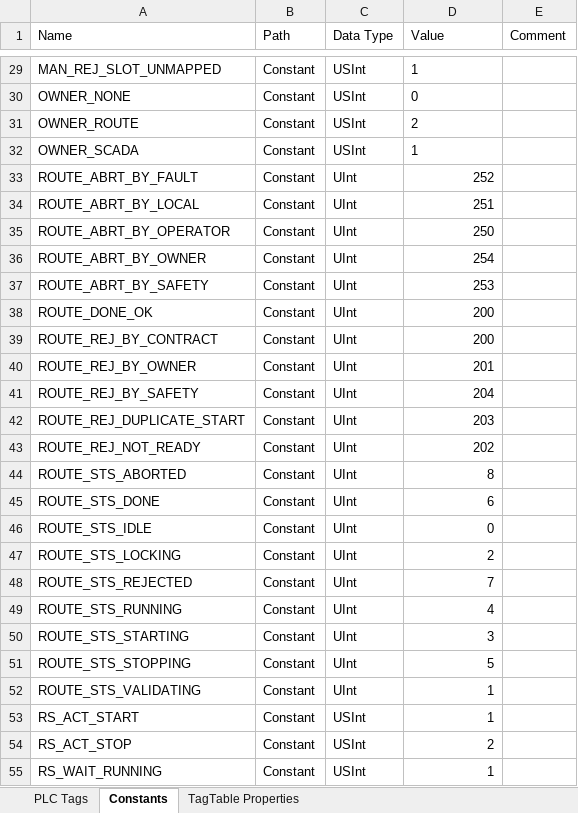
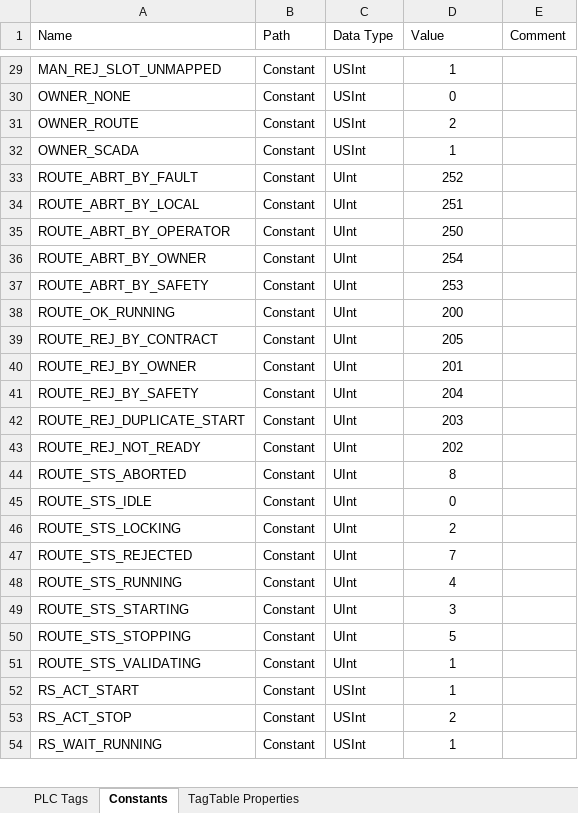
Before and after one commit to lysog2000-hue/TIA_PORTAL, an Excel workbook: Constant.xlsx, sheet Constants, drawn as a sheet; only a part is shown, gaps mark what is left out; values as stored, in another font and other column widths than the file's, no borders; removed rows and columns are numbered as before the commit, all else as after; the diff covers the shown part only; the diff names each change by its address in the sheet, - before the commit and + after, or states it on an @@ line.

```diff
--- a/Constant.xlsx (sheet Constants)
+++ b/Constant.xlsx (sheet Constants)
-D29:D32 alignment: left
+D29:D32 alignment: center
-D33:D44 alignment: right
+D33:D44 alignment: center
-A38 (Name): ROUTE_DONE_OK
+A38 (Name): ROUTE_OK_RUNNING
-D39 (Value): 200
+D39 (Value): 205
-row 45: ROUTE_STS_DONE | Constant | UInt | 6
-D45:D54 alignment: right
+D45:D54 alignment: center
```
Also changed, not shown: 2 added rows, 1 removed row, 2 edited cells and cell formats elsewhere in this sheet, 10 other files.
